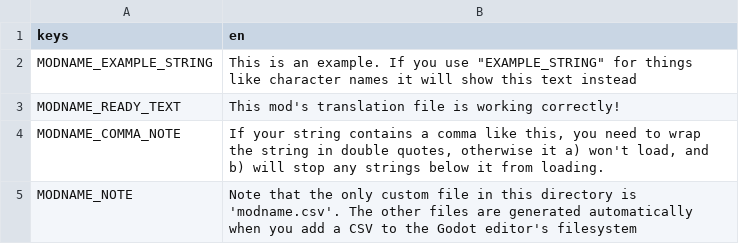
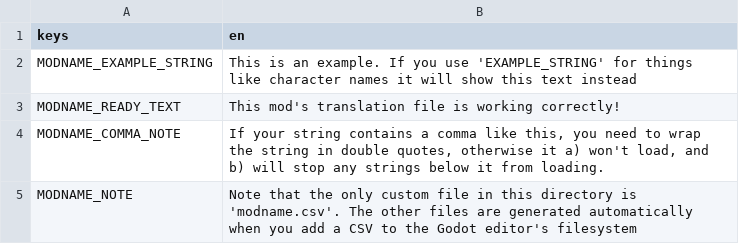
Before and after one commit to GodotModding/godot-mod-loader-examples, a CSV file: root/mods-unpacked/AuthorName-ModName/translations/modname.csv, drawn as a sheet.

Commit message:
fix invalid quoting (used double quotes in the wrong place)

```diff
--- a/root/mods-unpacked/AuthorName-ModName/translations/modname.csv
+++ b/root/mods-unpacked/AuthorName-ModName/translations/modname.csv
@@ -1,3 +1,3 @@
 keys,en
-MODNAME_EXAMPLE_STRING,This is an example. If you use "EXAMPLE_STRING" for things like character names it will show this text instead
+MODNAME_EXAMPLE_STRING,This is an example. If you use 'EXAMPLE_STRING' for things like character names it will show this text instead
 MODNAME_READY_TEXT,This mod's translation file is working correctly!
```
